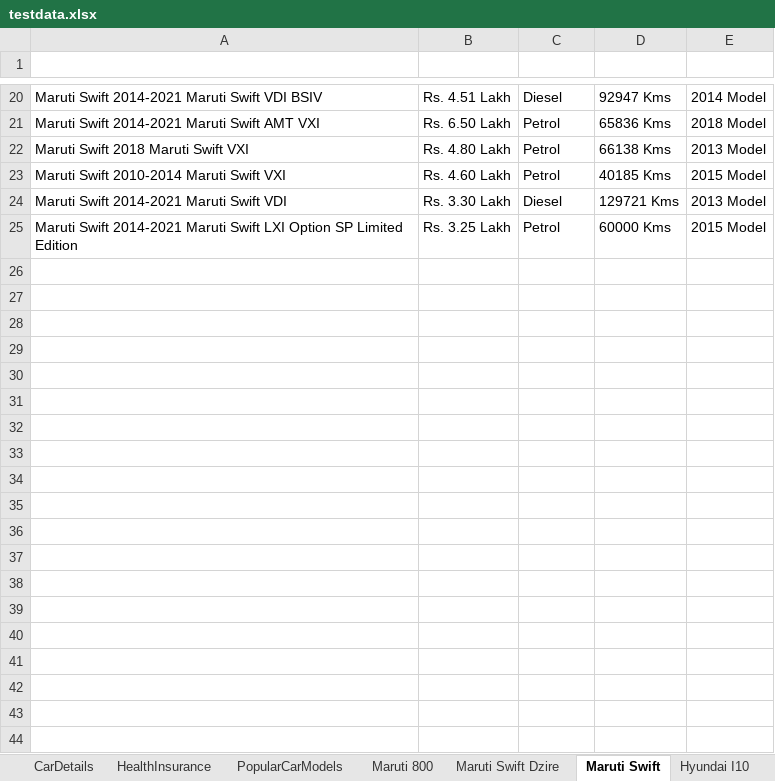
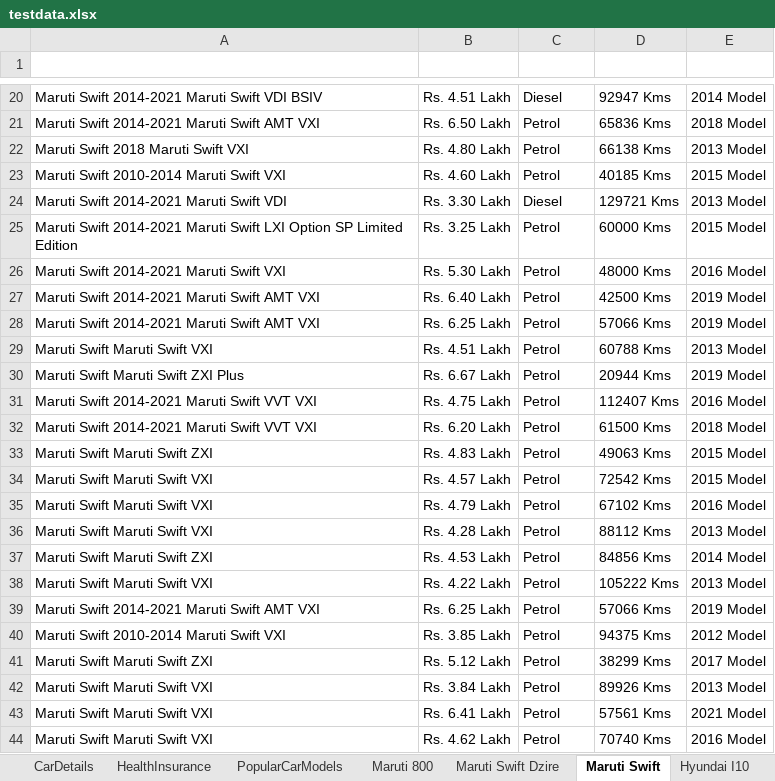
Before and after one commit to anandkumar01/Hackathon_Project, an Excel workbook: target/test-classes/testdata.xlsx, sheet Maruti Swift, drawn as a sheet; only a part is shown, gaps mark what is left out; values as stored, in another font and other column widths than the file's, no borders; the diff covers the shown part only; the diff names each change by its address in the sheet, - before the commit and + after, or states it on an @@ line.

```diff
--- a/target/test-classes/testdata.xlsx (sheet Maruti Swift)
+++ b/target/test-classes/testdata.xlsx (sheet Maruti Swift)
+row 26: Maruti Swift 2014-2021 Maruti Swift VXI | Rs. 5.30 Lakh | Petrol | 48000 Kms | 2016 Model
+row 27: Maruti Swift 2014-2021 Maruti Swift AMT VXI | Rs. 6.40 Lakh | Petrol | 42500 Kms | 2019 Model
+row 28: Maruti Swift 2014-2021 Maruti Swift AMT VXI | Rs. 6.25 Lakh | Petrol | 57066 Kms | 2019 Model
+row 29: Maruti Swift Maruti Swift VXI | Rs. 4.51 Lakh | Petrol | 60788 Kms | 2013 Model
+row 30: Maruti Swift Maruti Swift ZXI Plus | Rs. 6.67 Lakh | Petrol | 20944 Kms | 2019 Model
+row 31: Maruti Swift 2014-2021 Maruti Swift VVT VXI | Rs. 4.75 Lakh | Petrol | 112407 Kms | 2016 Model
+row 32: Maruti Swift 2014-2021 Maruti Swift VVT VXI | Rs. 6.20 Lakh | Petrol | 61500 Kms | 2018 Model
+row 33: Maruti Swift Maruti Swift ZXI | Rs. 4.83 Lakh | Petrol | 49063 Kms | 2015 Model
+row 34: Maruti Swift Maruti Swift VXI | Rs. 4.57 Lakh | Petrol | 72542 Kms | 2015 Model
+row 35: Maruti Swift Maruti Swift VXI | Rs. 4.79 Lakh | Petrol | 67102 Kms | 2016 Model
+row 36: Maruti Swift Maruti Swift VXI | Rs. 4.28 Lakh | Petrol | 88112 Kms | 2013 Model
+row 37: Maruti Swift Maruti Swift ZXI | Rs. 4.53 Lakh | Petrol | 84856 Kms | 2014 Model
+row 38: Maruti Swift Maruti Swift VXI | Rs. 4.22 Lakh | Petrol | 105222 Kms | 2013 Model
+row 39: Maruti Swift 2014-2021 Maruti Swift AMT VXI | Rs. 6.25 Lakh | Petrol | 57066 Kms | 2019 Model
+row 40: Maruti Swift 2010-2014 Maruti Swift VXI | Rs. 3.85 Lakh | Petrol | 94375 Kms | 2012 Model
+row 41: Maruti Swift Maruti Swift ZXI | Rs. 5.12 Lakh | Petrol | 38299 Kms | 2017 Model
+row 42: Maruti Swift Maruti Swift VXI | Rs. 3.84 Lakh | Petrol | 89926 Kms | 2013 Model
+row 43: Maruti Swift Maruti Swift VXI | Rs. 6.41 Lakh | Petrol | 57561 Kms | 2021 Model
+row 44: Maruti Swift Maruti Swift VXI | Rs. 4.62 Lakh | Petrol | 70740 Kms | 2016 Model
```
Also changed, not shown: 68 added rows elsewhere in this sheet, sheet Hyundai I10, sheet CarDetails, sheet BikeDetails, sheet Toyota Innova, sheet HealthInsurance, sheet Hyundai Santro Xing, 22 other files.
